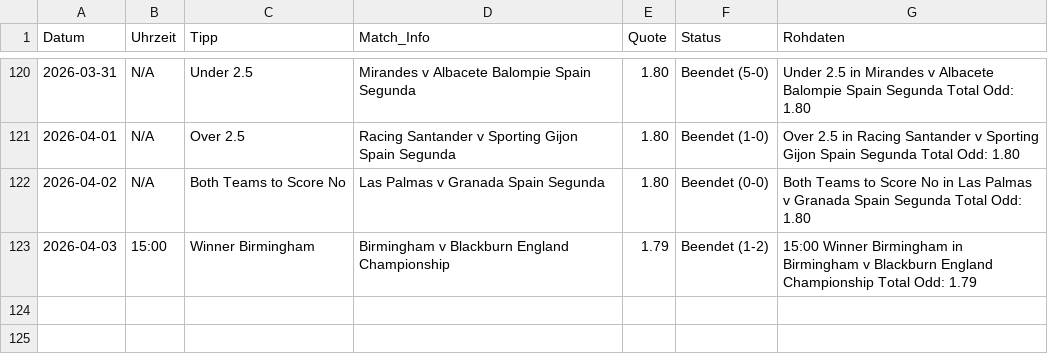
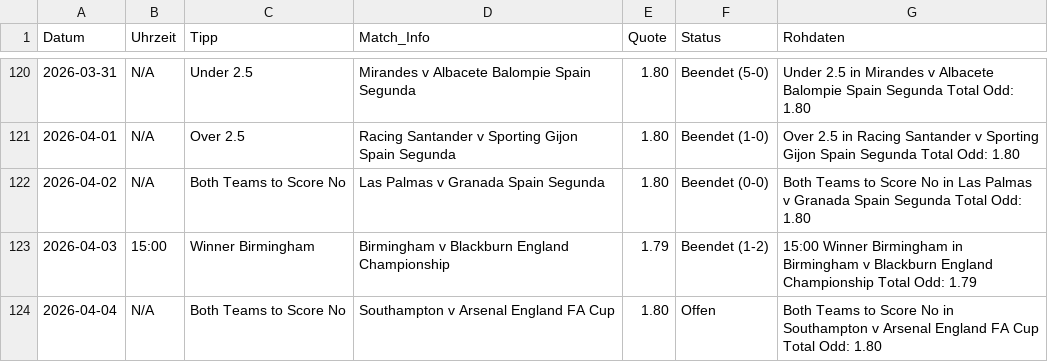
Before and after one commit to tim919646-lab/Scrap, a CSV file: meine_datenbank.csv, drawn as a sheet; only a part is shown, gaps mark what is left out; the diff names each change by its address in the sheet, - before the commit and + after, or states it on an @@ line.

Commit message:
Update: Sat Apr  4 08:37:10 UTC 2026

```diff
--- a/meine_datenbank.csv
+++ b/meine_datenbank.csv
+row 124: 2026-04-04 | N/A | Both Teams to Score No | Southampton v Arsenal England FA Cup | 1.80 | Offen | Both Teams to Score No in Southampton v Arsenal England FA Cup Total Odd: 1.80
```
